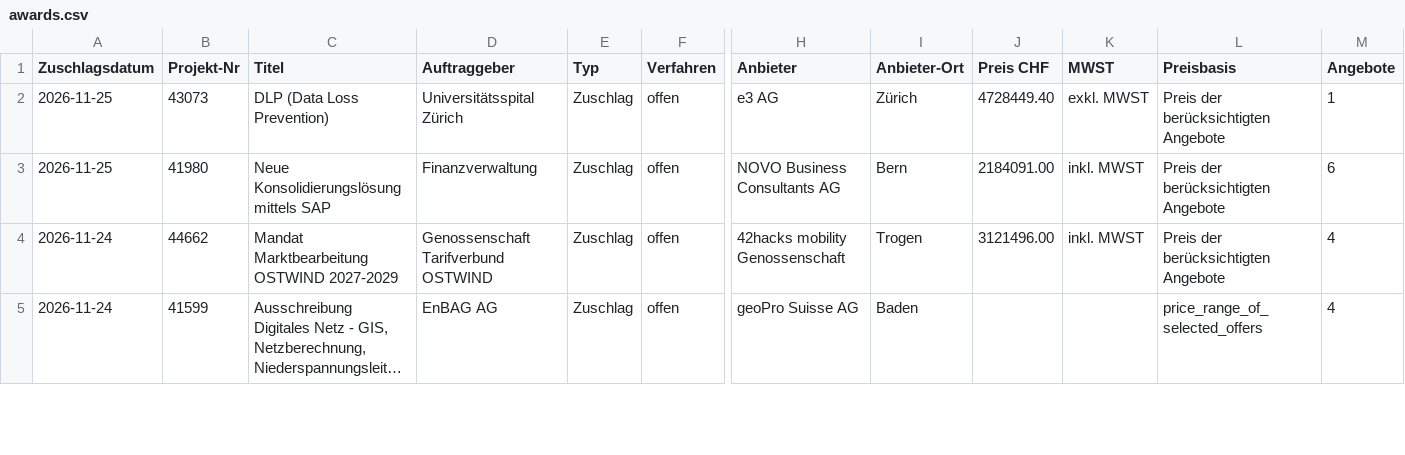
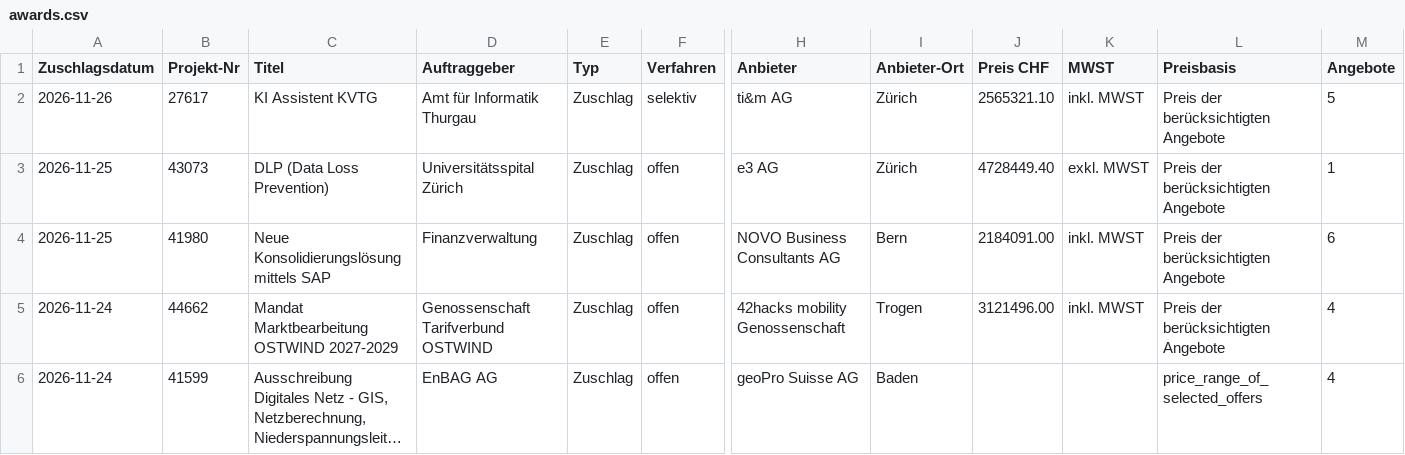
Before and after one commit to Al5brnov/prompt-hub, a CSV file: radar/awards.csv, drawn as a sheet; only a part is shown, gaps mark what is left out; long unchanged cells end in …; rows hold the shown columns only; the diff names each change by its address in the sheet, - before the commit and + after, or states it on an @@ line.

```diff
--- a/radar/awards.csv
+++ b/radar/awards.csv
+row 2: 2026-11-26 | 27617 | KI Assistent KVTG | Amt für Informatik Thurgau | Zuschlag | selektiv | ti&m AG | Zürich | 2565321.10 | inkl. MWST | Preis der berücksichtigten Angebote | 5
```
Also changed, not shown: radar/history.csv, 2 other files.
